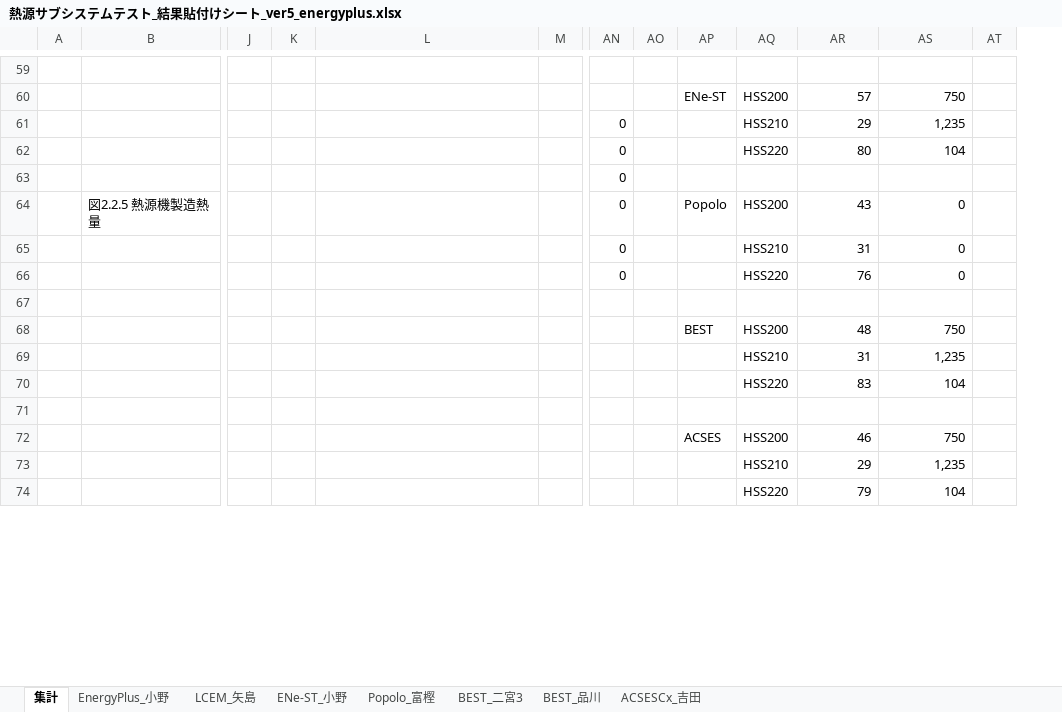
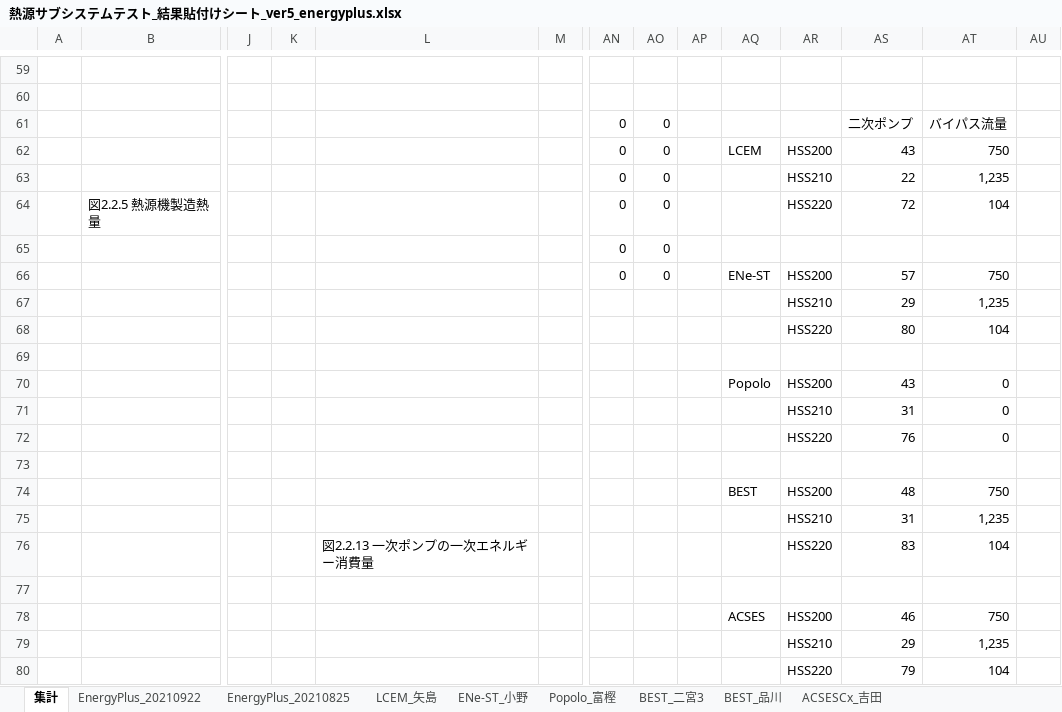
Before and after one commit to MasatoMiyata/EnergyPlus_SHASEG1008, an Excel workbook: subsystem_test/熱源サブシステムテスト_結果貼付けシート_ver5_energyplus.xlsx, sheet 集計, drawn as a sheet; only a part is shown, gaps mark what is left out; values as stored, in another font and other column widths than the file's, no borders; charts and pictures not drawn; addresses are those after the commit; rows hold the shown columns only; the diff covers the shown part only; the diff names each change by its address in the sheet, - before the commit and + after, or states it on an @@ line.

```diff
--- a/subsystem_test/熱源サブシステムテスト_結果貼付けシート_ver5_energyplus.xlsx (sheet 集計)
+++ b/subsystem_test/熱源サブシステムテスト_結果貼付けシート_ver5_energyplus.xlsx (sheet 集計)
-sheet tab: EnergyPlus_小野
+sheet tab: EnergyPlus_20210825
+sheet tab: EnergyPlus_20210922
+column AO, rows 61-66: all 0
-AQ60: ENe-ST
+AQ60: (empty)
-AR60: HSS200
+AR60: (empty)
-AS60: 57
+AS60: (empty)
-AT60: 750
+AT60: (empty)
-AR61: HSS210
+AR61: (empty)
-AS61: 29
+AS61: 二次ポンプ
-AT61: 1,235
+AT61: バイパス流量
-AQ62: (empty)
+AQ62: LCEM
-AR62: HSS220
+AR62: HSS200
-AS62: 80
+AS62: 43
-AT62: 104
+AT62: 750
-AR63: (empty)
+AR63: HSS210
-AS63: (empty)
+AS63: 22
-AT63: (empty)
+AT63: 1,235
-AQ64: Popolo
+AQ64: (empty)
-AR64: HSS200
+AR64: HSS220
-AS64: 43
+AS64: 72
-AT64: 0
+AT64: 104
-AR65: HSS210
+AR65: (empty)
-AS65: 31
+AS65: (empty)
-AT65: 0
+AT65: (empty)
-AQ66: (empty)
+AQ66: ENe-ST
-AR66: HSS220
+AR66: HSS200
-AS66: 76
+AS66: 57
-AT66: 0
+AT66: 750
+row 67:  |  |  |  |  |  |  |  |  |  | HSS210 | 29 | 1,235
+row 68:  |  |  |  |  |  |  |  |  |  | HSS220 | 80 | 104
+row 69: (empty)
+row 70:  |  |  |  |  |  |  |  |  | Popolo | HSS200 | 43 | 0
+row 71:  |  |  |  |  |  |  |  |  |  | HSS210 | 31 | 0
+row 72:  |  |  |  |  |  |  |  |  |  | HSS220 | 76 | 0
-L76: (empty)
+L76: 図2.2.13 一次ポンプの一次エネルギー消費量
```
Also changed, not shown: 24 added rows, 30 removed rows, 1 moved row and 122 edited cells elsewhere in this sheet, formulas that keep their value, charts or pictures, 3 other files.
